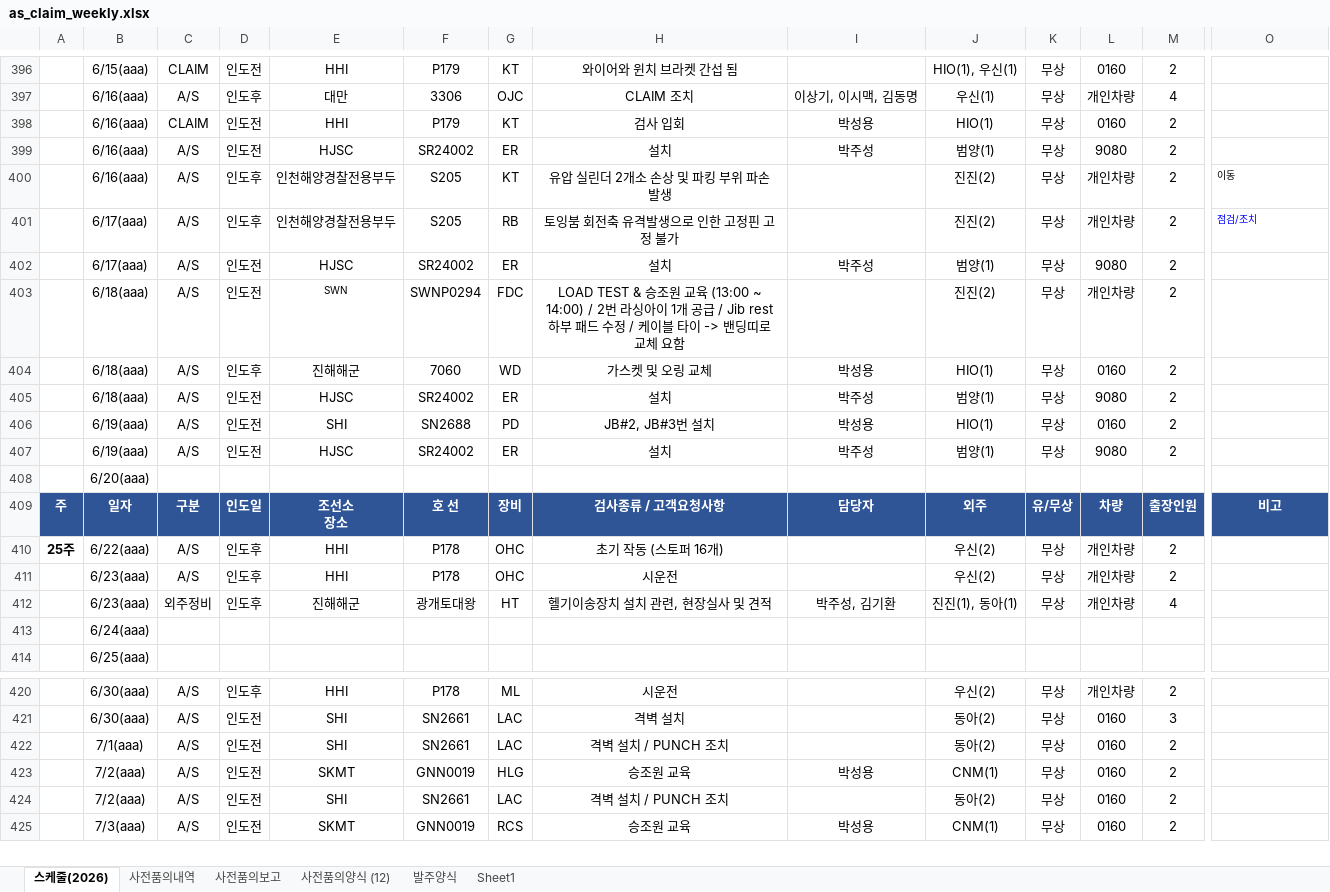
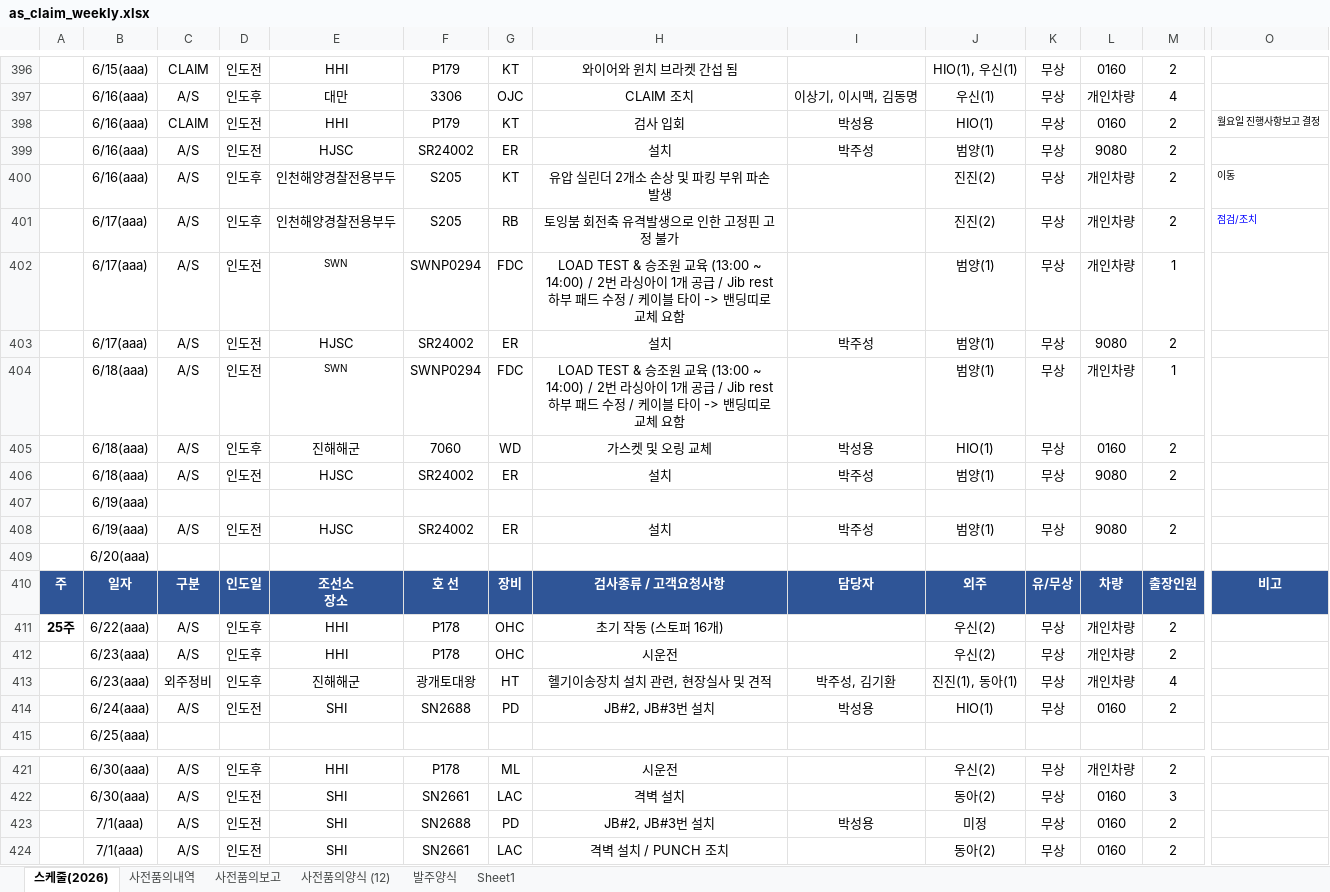
Before and after one commit to andaiga-create/weekly-schedule, an Excel workbook: as_claim_weekly.xlsx, sheet 스케줄(2026), drawn as a sheet; only a part is shown, gaps mark what is left out; the shorter side is filled out with more unchanged rows; values as stored, in another font and other column widths than the file's, no borders; table styles not drawn; removed rows and columns are numbered as before the commit, all else as after; rows hold the shown columns only; the diff names each change by its address in the sheet, - before the commit and + after, or states it on an @@ line.

Commit message:
Auto update: 2026-06-15(월) 11:00:03.02

```diff
--- a/as_claim_weekly.xlsx (sheet 스케줄(2026))
+++ b/as_claim_weekly.xlsx (sheet 스케줄(2026))
-O398: (empty)
+O398: 월요일 진행사항보고 결정
+row 402:  | 6/17(aaa) | A/S | 인도전 | SWN | SWNP0294 | FDC | LOAD TEST & 승조원 교육 (13:00 ~ 14:00) / 2번 라싱아이 1개 공급 / Jib rest 하부 패드 수정 / 케이블 타이 -> 밴딩띠로 교체 요함 |  | 범양(1) | 무상 | 개인차량 | 1
-J404: 진진(2)
+J404: 범양(1)
-M404: 2
+M404: 1
-row 406:  | 6/19(aaa) | A/S | 인도전 | SHI | SN2688 | PD | JB#2, JB#3번 설치 | 박성용 | HIO(1) | 무상 | 0160 | 2
+row 407:  | 6/19(aaa)
-row 413:  | 6/24(aaa)
+row 414:  | 6/24(aaa) | A/S | 인도전 | SHI | SN2688 | PD | JB#2, JB#3번 설치 | 박성용 | HIO(1) | 무상 | 0160 | 2
+row 423:  | 7/1(aaa) | A/S | 인도전 | SHI | SN2688 | PD | JB#2, JB#3번 설치 | 박성용 | 미정 | 무상 | 0160 | 2
```
